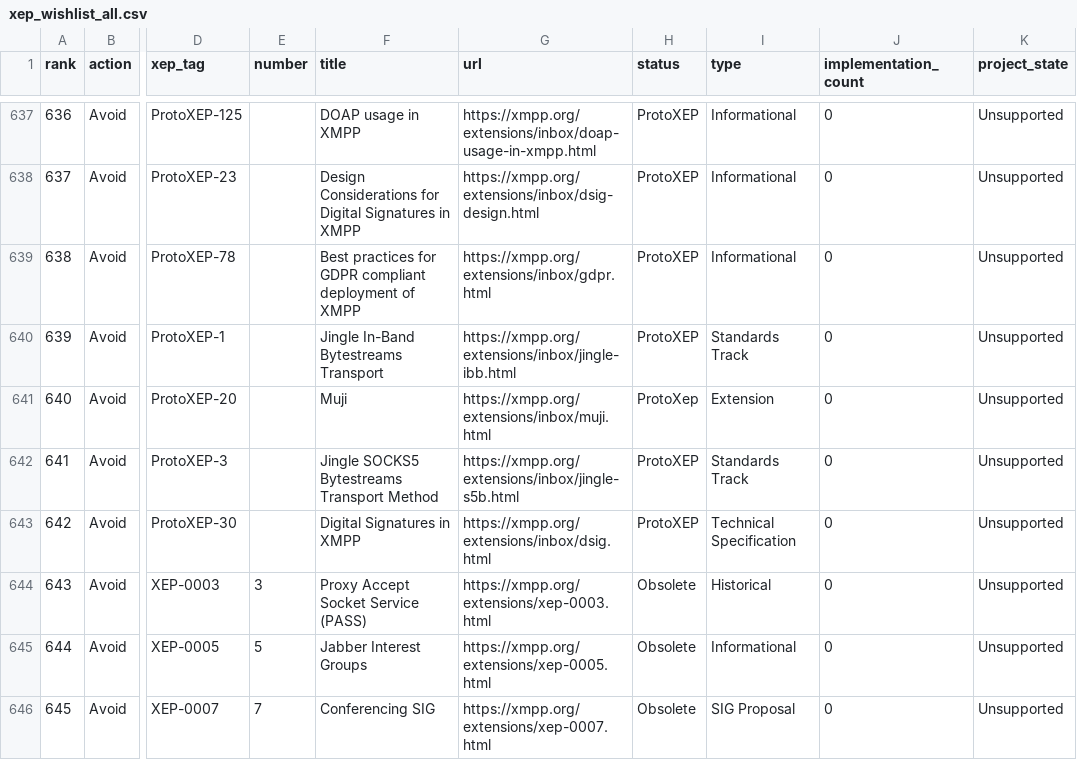
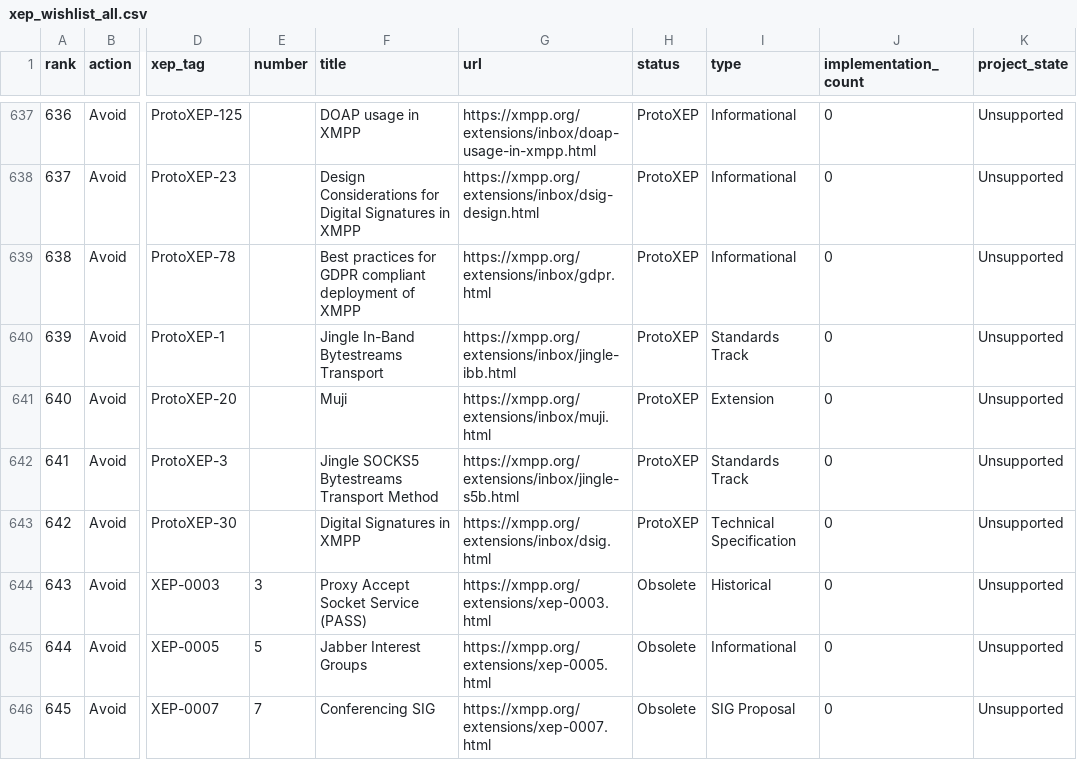
Before and after one commit to shitcord67/shitcord67, a CSV file: data/xep/xep_wishlist_all.csv, drawn as a sheet; only a part is shown, gaps mark what is left out; the diff names each change by its address in the sheet, - before the commit and + after, or states it on an @@ line.

Commit message:
Add status-sorted XEP index with deferred/deprecated/obsolete tracking

```diff
--- a/data/xep/xep_wishlist_all.csv
+++ b/data/xep/xep_wishlist_all.csv
-H641 (status): ProtoXep
+H641 (status): ProtoXEP
```
Also changed, not shown: 6 other files.
